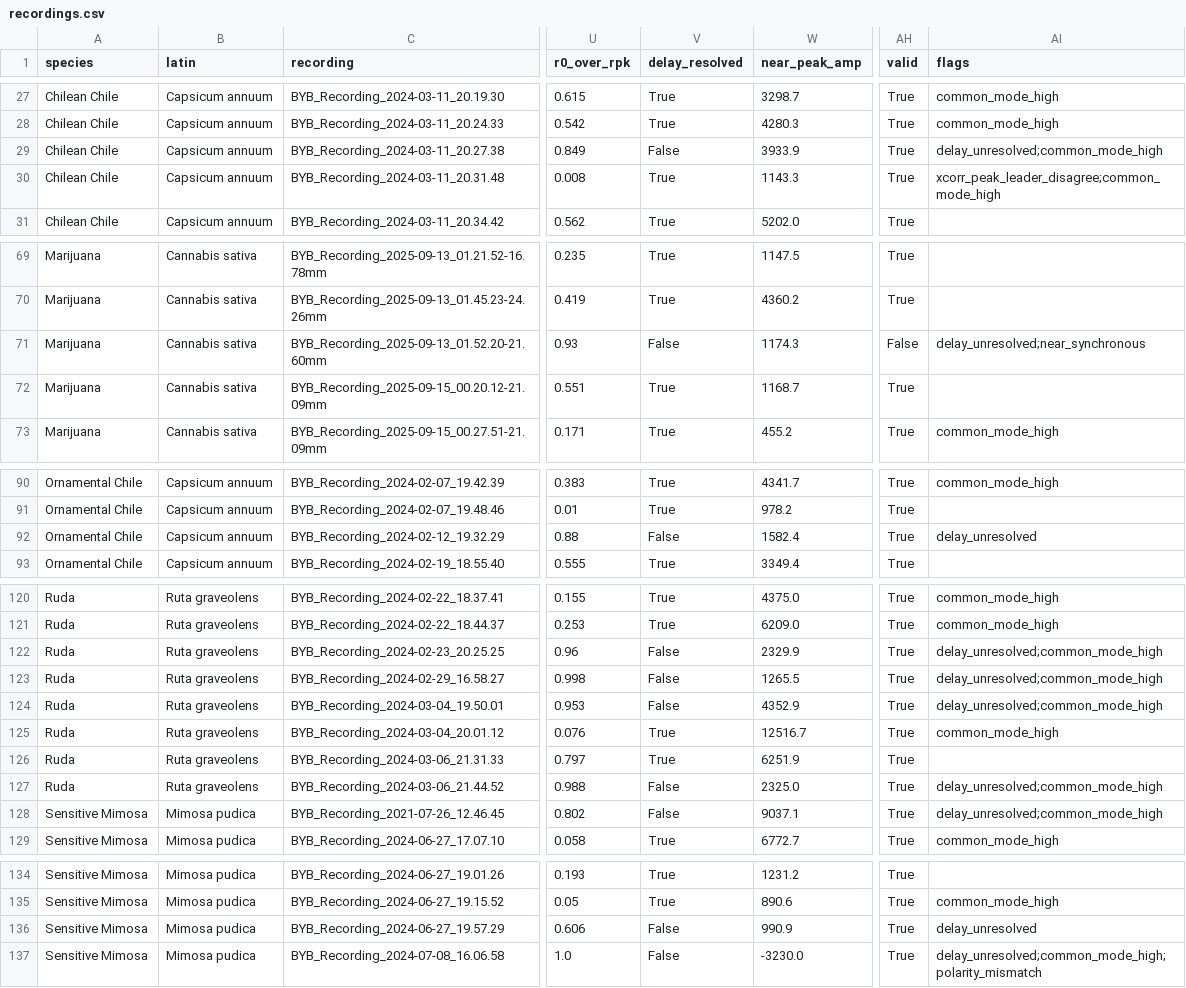
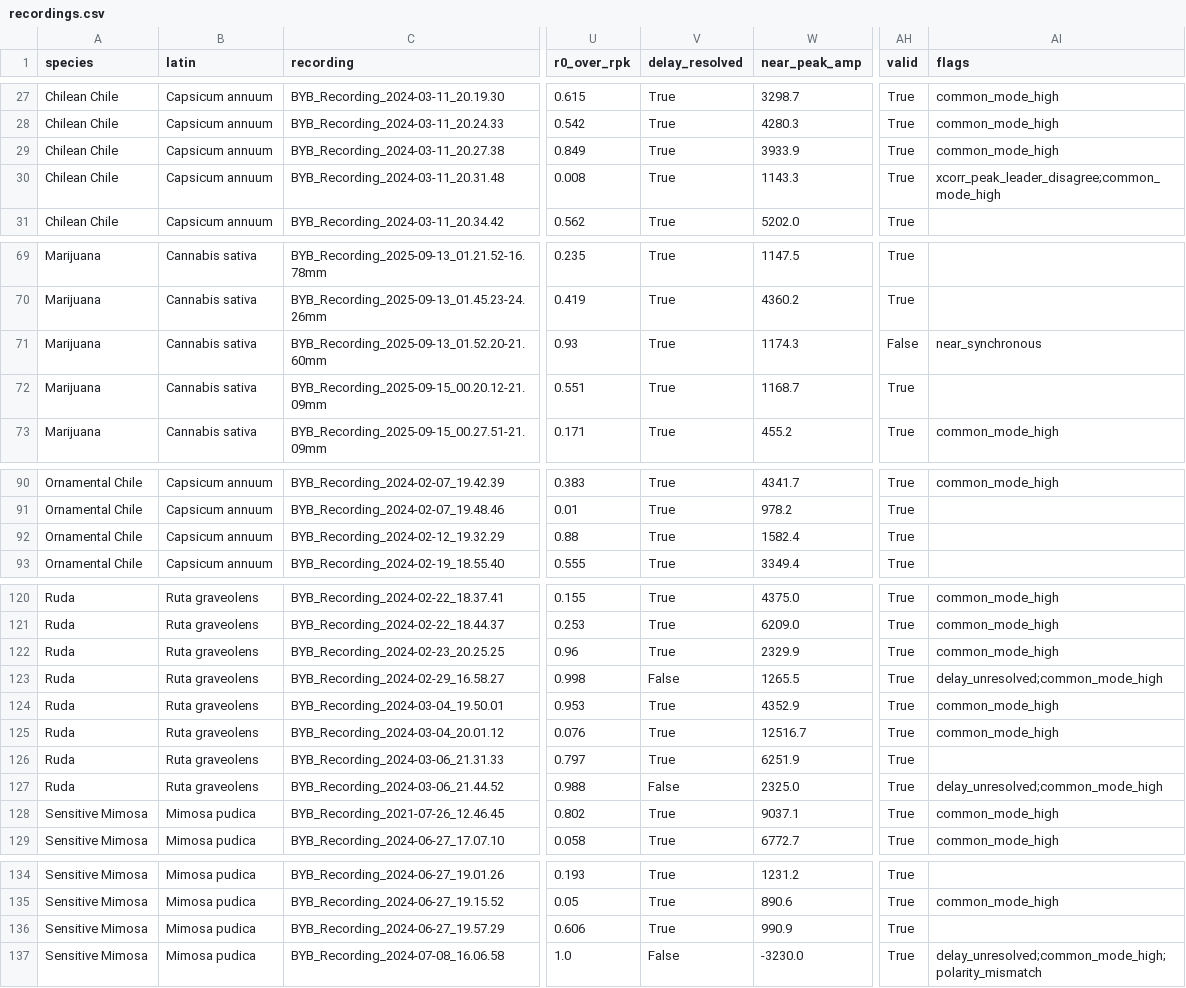
Before and after one commit to ETigerschuss/conduction-velocity-plants, a CSV file: results/recordings.csv, drawn as a sheet; only a part is shown, gaps mark what is left out; the diff covers the shown part only; the diff names each change by its address in the sheet, - before the commit and + after, or states it on an @@ line.

```diff
--- a/results/recordings.csv
+++ b/results/recordings.csv
-V29 (delay_resolved): False
+V29 (delay_resolved): True
-AI29 (flags): delay_unresolved;common_mode_high
+AI29 (flags): common_mode_high
-V71 (delay_resolved): False
+V71 (delay_resolved): True
-AI71 (flags): delay_unresolved;near_synchronous
+AI71 (flags): near_synchronous
-V92 (delay_resolved): False
+V92 (delay_resolved): True
-AI92 (flags): delay_unresolved
+AI92 (flags): (empty)
-V122 (delay_resolved): False
+V122 (delay_resolved): True
-AI122 (flags): delay_unresolved;common_mode_high
+AI122 (flags): common_mode_high
-V124 (delay_resolved): False
+V124 (delay_resolved): True
-AI124 (flags): delay_unresolved;common_mode_high
+AI124 (flags): common_mode_high
-V128 (delay_resolved): False
+V128 (delay_resolved): True
-AI128 (flags): delay_unresolved;common_mode_high
+AI128 (flags): common_mode_high
-V136 (delay_resolved): False
+V136 (delay_resolved): True
-AI136 (flags): delay_unresolved
+AI136 (flags): (empty)
```
Also changed, not shown: 54 edited cells elsewhere in this file, 15 other files.
